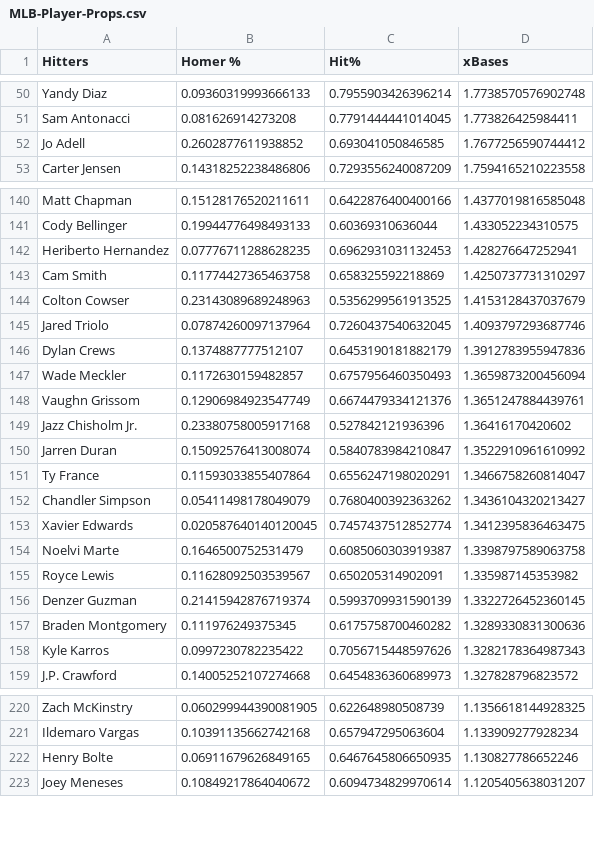
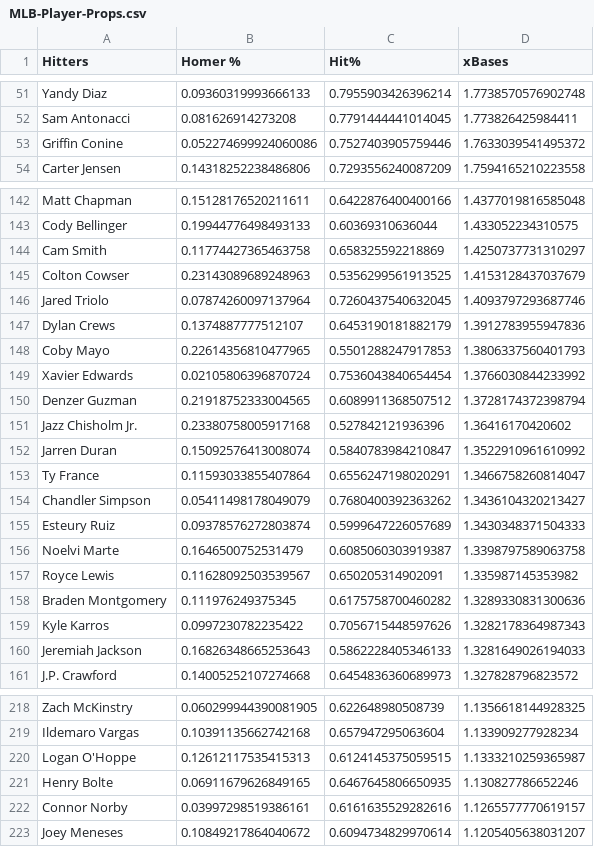
Before and after one commit to jack-simon4/jacks-models, a CSV file: src/assets/MLB-Player-Props.csv, drawn as a sheet; only a part is shown, gaps mark what is left out; removed rows and columns are numbered as before the commit, all else as after; the diff covers the shown part only; the diff names each change by its address in the sheet, - before the commit and + after, or states it on an @@ line.

```diff
--- a/src/assets/MLB-Player-Props.csv
+++ b/src/assets/MLB-Player-Props.csv
-row 52: Jo Adell | 0.2602877611938852 | 0.693041050846585 | 1.7677256590744412
+row 53: Griffin Conine | 0.052274699924060086 | 0.7527403905759446 | 1.7633039541495372
-row 142: Heriberto Hernandez | 0.07776711288628235 | 0.6962931031132453 | 1.428276647252941
-row 147: Wade Meckler | 0.1172630159482857 | 0.6757956460350493 | 1.3659873200456094
-row 148: Vaughn Grissom | 0.12906984923547749 | 0.6674479334121376 | 1.3651247884439761
+row 148: Coby Mayo | 0.22614356810477965 | 0.5501288247917853 | 1.3806337560401793
+row 149: Xavier Edwards | 0.02105806396870724 | 0.7536043840654454 | 1.3766030844233992
+row 150: Denzer Guzman | 0.21918752333004565 | 0.6089911368507512 | 1.3728174372398794
-row 153: Xavier Edwards | 0.020587640140120045 | 0.7457437512852774 | 1.3412395836463475
+row 155: Esteury Ruiz | 0.09378576272803874 | 0.5999647226057689 | 1.3430348371504333
-row 156: Denzer Guzman | 0.21415942876719374 | 0.5993709931590139 | 1.3322726452360145
+row 160: Jeremiah Jackson | 0.16826348665253643 | 0.5862228405346133 | 1.3281649026194033
+row 220: Logan O'Hoppe | 0.12612117535415313 | 0.6124145375059515 | 1.1333210259365987
+row 222: Connor Norby | 0.03997298519386161 | 0.6161635529282616 | 1.1265577770619157
```
Also changed, not shown: 9 added rows and 11 removed rows elsewhere in this file, src/assets/MLB-Last-Lineups.csv, src/assets/MLB-Lineups.csv.
